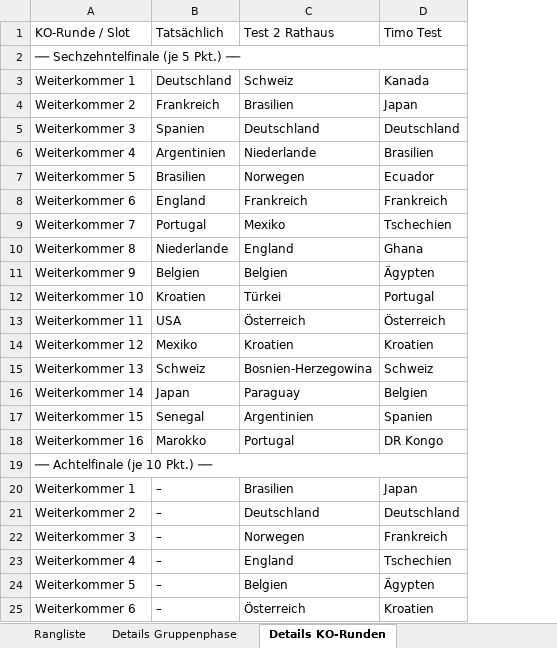
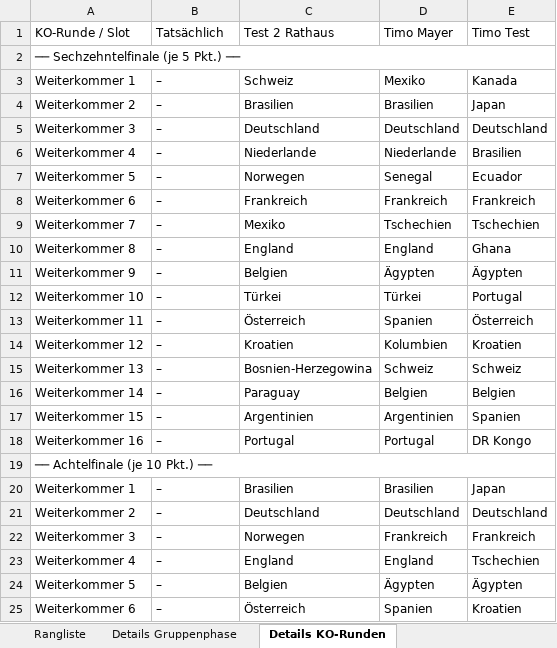
Before and after one commit to augo1337/wm2026-tippspiel, an Excel workbook: Rangliste.xlsx, sheet Details KO-Runden, drawn as a sheet; only a part is shown; values as stored, in another font and other column widths than the file's, no cell formats; the diff names each change by its address in the sheet, - before the commit and + after, or states it on an @@ line.

Commit message:
Detailauswertung: P3 ergänzt, Finale-Labels, Legende, Finale-Export fix

```diff
--- a/Rangliste.xlsx (sheet Details KO-Runden)
+++ b/Rangliste.xlsx (sheet Details KO-Runden)
+column D (Timo Mayer), rows 3-25: Mexiko | Brasilien | Deutschland | Niederlande | Senegal | Frankreich | Tschechien | England | Ägypten | Türkei | Spanien | Kolumbien | Schweiz | Belgien | Argentinien | Portugal |  | Brasilien | Deutschland | Frankreich | England | Ägypten | Spanien
-B3 (Tatsächlich): Deutschland
+B3 (Tatsächlich): –
-B4 (Tatsächlich): Frankreich
+B4 (Tatsächlich): –
-B5 (Tatsächlich): Spanien
+B5 (Tatsächlich): –
-B6 (Tatsächlich): Argentinien
+B6 (Tatsächlich): –
-B7 (Tatsächlich): Brasilien
+B7 (Tatsächlich): –
-B8 (Tatsächlich): England
+B8 (Tatsächlich): –
-B9 (Tatsächlich): Portugal
+B9 (Tatsächlich): –
-B10 (Tatsächlich): Niederlande
+B10 (Tatsächlich): –
-B11 (Tatsächlich): Belgien
+B11 (Tatsächlich): –
-B12 (Tatsächlich): Kroatien
+B12 (Tatsächlich): –
-B13 (Tatsächlich): USA
+B13 (Tatsächlich): –
-B14 (Tatsächlich): Mexiko
+B14 (Tatsächlich): –
-B15 (Tatsächlich): Schweiz
+B15 (Tatsächlich): –
-B16 (Tatsächlich): Japan
+B16 (Tatsächlich): –
-B17 (Tatsächlich): Senegal
+B17 (Tatsächlich): –
-B18 (Tatsächlich): Marokko
+B18 (Tatsächlich): –
```
Also changed, not shown: sheet Details Gruppenphase, sheet Rangliste, cell formats, 3 other files.
